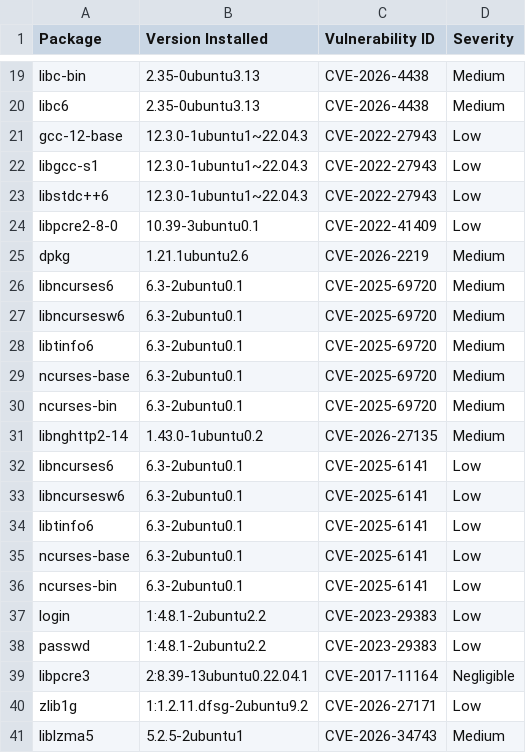
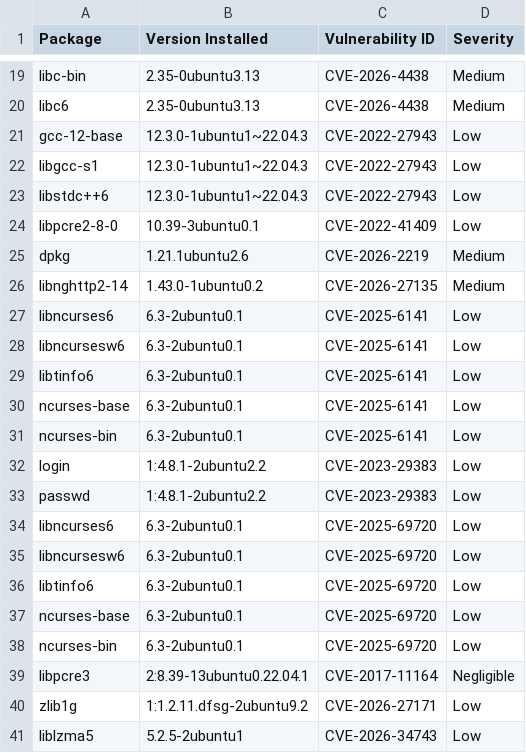
Before and after one commit to AnchorLayer/docker-baseimage-ubuntu, a CSV file: vuln-reports-jammy/grype-report-jammy.csv, drawn as a sheet; only a part is shown, gaps mark what is left out.

```diff
--- a/vuln-reports-jammy/grype-report-jammy.csv
+++ b/vuln-reports-jammy/grype-report-jammy.csv
@@ -25,7 +25,2 @@
 "dpkg","1.21.1ubuntu2.6","CVE-2026-2219","Medium"
-"libncurses6","6.3-2ubuntu0.1","CVE-2025-69720","Medium"
-"libncursesw6","6.3-2ubuntu0.1","CVE-2025-69720","Medium"
-"libtinfo6","6.3-2ubuntu0.1","CVE-2025-69720","Medium"
-"ncurses-base","6.3-2ubuntu0.1","CVE-2025-69720","Medium"
-"ncurses-bin","6.3-2ubuntu0.1","CVE-2025-69720","Medium"
 "libnghttp2-14","1.43.0-1ubuntu0.2","CVE-2026-27135","Medium"
@@ -38,4 +33,9 @@
 "passwd","1:4.8.1-2ubuntu2.2","CVE-2023-29383","Low"
+"libncurses6","6.3-2ubuntu0.1","CVE-2025-69720","Low"
+"libncursesw6","6.3-2ubuntu0.1","CVE-2025-69720","Low"
+"libtinfo6","6.3-2ubuntu0.1","CVE-2025-69720","Low"
+"ncurses-base","6.3-2ubuntu0.1","CVE-2025-69720","Low"
+"ncurses-bin","6.3-2ubuntu0.1","CVE-2025-69720","Low"
 "libpcre3","2:8.39-13ubuntu0.22.04.1","CVE-2017-11164","Negligible"
 "zlib1g","1:1.2.11.dfsg-2ubuntu9.2","CVE-2026-27171","Low"
-"liblzma5","5.2.5-2ubuntu1","CVE-2026-34743","Medium"
+"liblzma5","5.2.5-2ubuntu1","CVE-2026-34743","Low"
```
Also changed, not shown: vuln-reports-noble/grype-report-noble.csv, 11 other files.
